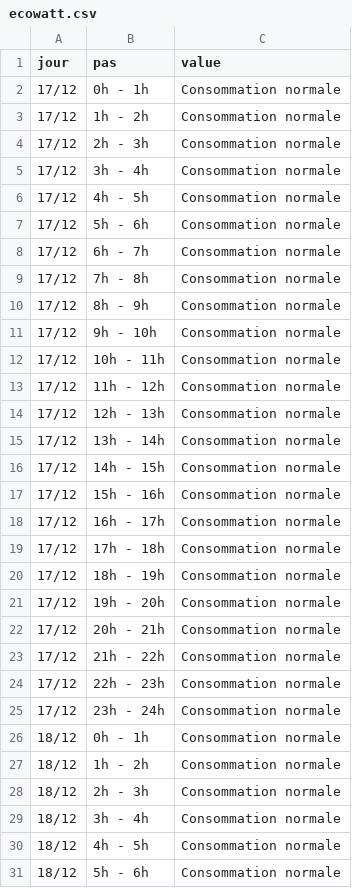
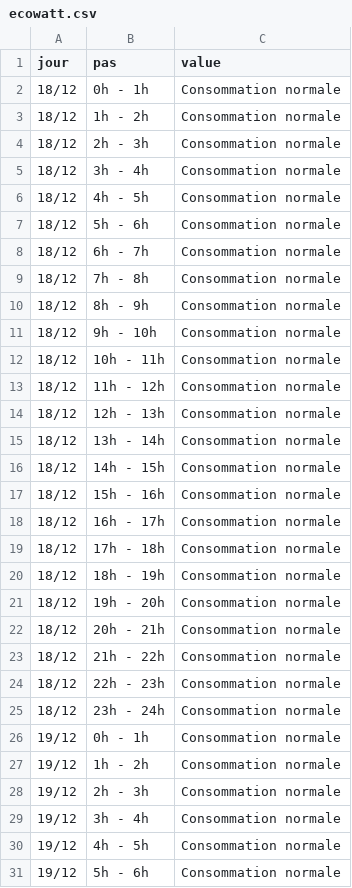
Before and after one commit to mattifaye/ew, a CSV file: ecowatt.csv, drawn as a sheet; only a part is shown; the shorter side is filled out with more unchanged rows.

```diff
--- a/ecowatt.csv
+++ b/ecowatt.csv
@@ -1,26 +1,2 @@
 jour,pas,value
-17/12,0h - 1h,Consommation normale
-17/12,1h - 2h,Consommation normale
-17/12,2h - 3h,Consommation normale
-17/12,3h - 4h,Consommation normale
-17/12,4h - 5h,Consommation normale
-17/12,5h - 6h,Consommation normale
-17/12,6h - 7h,Consommation normale
-17/12,7h - 8h,Consommation normale
-17/12,8h - 9h,Consommation normale
-17/12,9h - 10h,Consommation normale
-17/12,10h - 11h,Consommation normale
-17/12,11h - 12h,Consommation normale
-17/12,12h - 13h,Consommation normale
-17/12,13h - 14h,Consommation normale
-17/12,14h - 15h,Consommation normale
-17/12,15h - 16h,Consommation normale
-17/12,16h - 17h,Consommation normale
-17/12,17h - 18h,Consommation normale
-17/12,18h - 19h,Consommation normale
-17/12,19h - 20h,Consommation normale
-17/12,20h - 21h,Consommation normale
-17/12,21h - 22h,Consommation normale
-17/12,22h - 23h,Consommation normale
-17/12,23h - 24h,Consommation normale
 18/12,0h - 1h,Consommation normale
```
Also changed, not shown: ecowatt_resume.csv, 4 other files.
